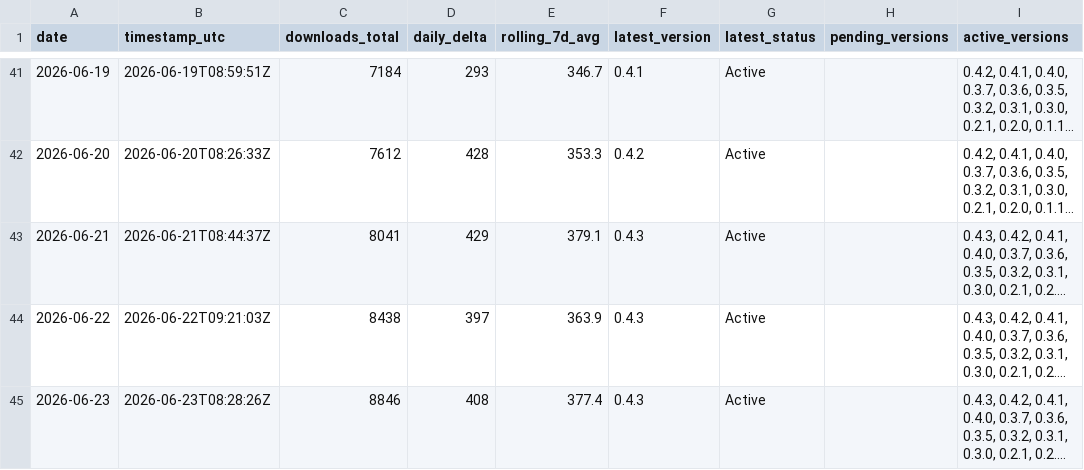
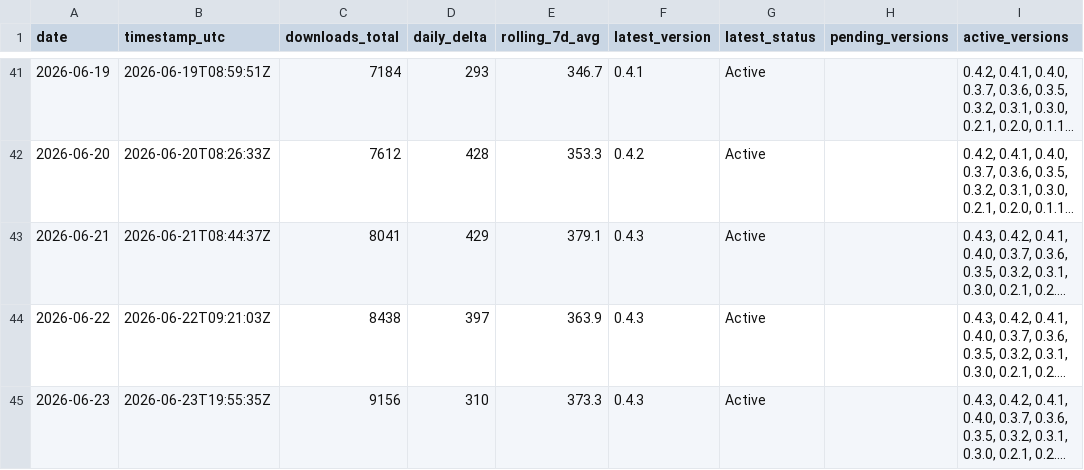
Before and after one commit to malkuthro/ComfyUI-Koolook, a CSV file: metrics/comfy-registry-downloads.csv, drawn as a sheet; only a part is shown, gaps mark what is left out; long unchanged cells end in …; the diff names each change by its address in the sheet, - before the commit and + after, or states it on an @@ line.

```diff
--- a/metrics/comfy-registry-downloads.csv
+++ b/metrics/comfy-registry-downloads.csv
-B45 (timestamp_utc): 2026-06-23T08:28:26Z
+B45 (timestamp_utc): 2026-06-23T19:55:35Z
-C45 (downloads_total): 8846
+C45 (downloads_total): 9156
-D45 (daily_delta): 408
+D45 (daily_delta): 310
-E45 (rolling_7d_avg): 377.4
+E45 (rolling_7d_avg): 373.3
```
Also changed, not shown: 1 other file.
